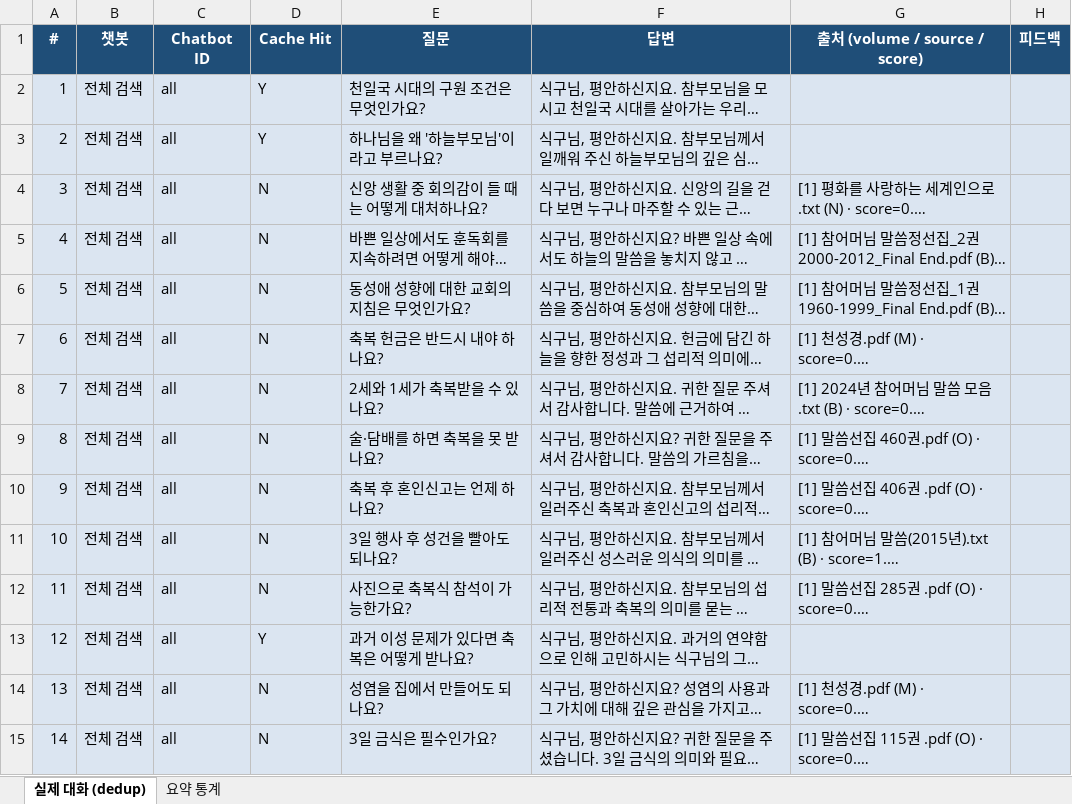
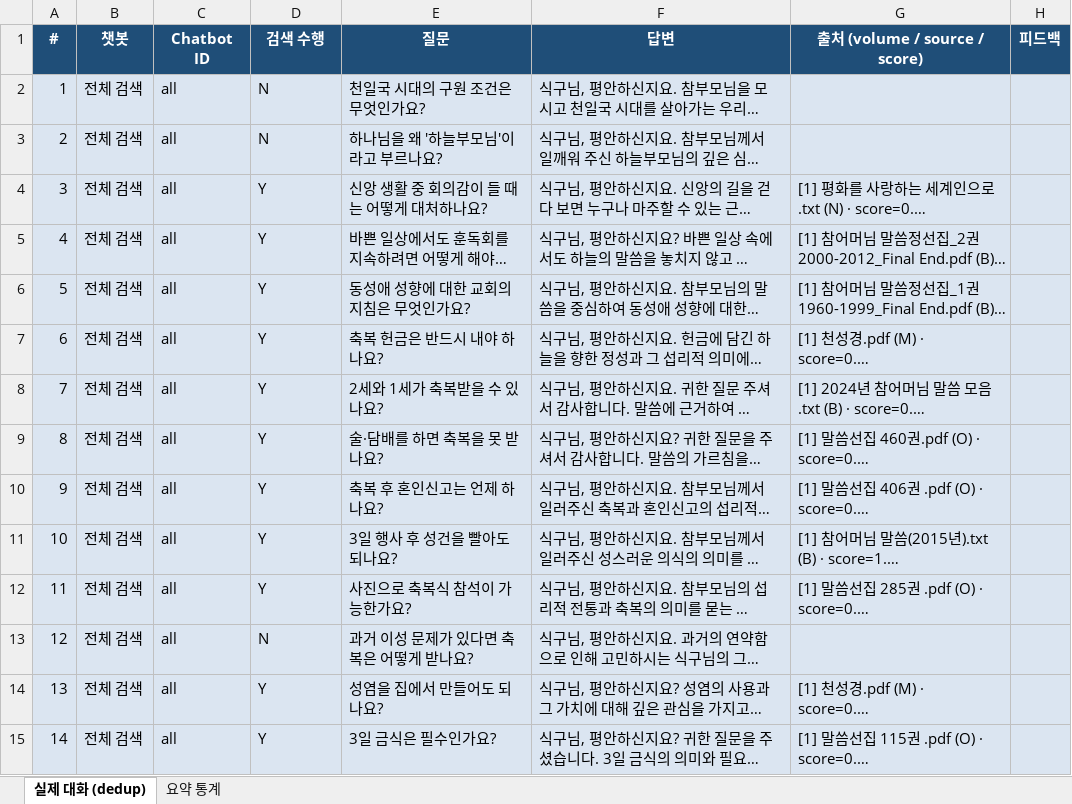
Before and after one commit to woosung-dev/truewords-platform, an Excel workbook: docs/guides/redteam-prod-real-conversations.xlsx, sheet 실제 대화 (dedup), drawn as a sheet; only a part is shown; long unchanged cells end in …; values as stored, in another font and other column widths than the file's, no borders; the diff covers the shown part only; the diff names each change by its address in the sheet, - before the commit and + after, or states it on an @@ line.

```diff
--- a/docs/guides/redteam-prod-real-conversations.xlsx (sheet 실제 대화 (dedup))
+++ b/docs/guides/redteam-prod-real-conversations.xlsx (sheet 실제 대화 (dedup))
-D1: Cache Hit
+D1: 검색 수행
-D2:D3 (검색 수행): Y
+D2:D3 (검색 수행): N
-D4:D12 (검색 수행): N
+D4:D12 (검색 수행): Y
-D13 (검색 수행): Y
+D13 (검색 수행): N
-D14:D15 (검색 수행): N
+D14:D15 (검색 수행): Y
```
Also changed, not shown: 630 edited cells elsewhere in this sheet, sheet 요약 통계, 2 other files.
